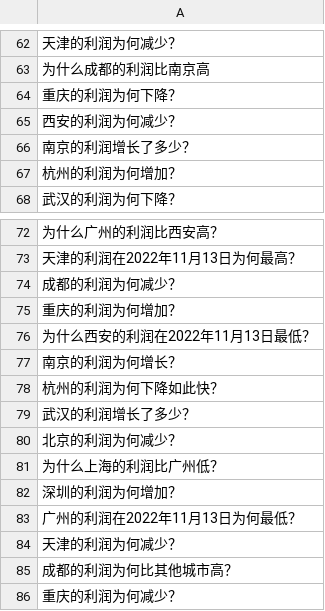
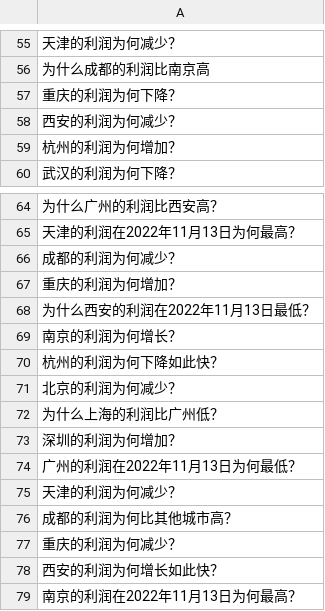
Before and after one commit to oushu1zhangxiangxuan1/pylayground, a CSV file: IntentionRecognition/data/InContext/2_AttributionAnalysis.csv, drawn as a sheet; only a part is shown, gaps mark what is left out; the shorter side is filled out with more unchanged rows; the diff covers the shown part only; the diff names each change by its address in the sheet, - before the commit and + after, or states it on an @@ line.

```diff
--- a/IntentionRecognition/data/InContext/2_AttributionAnalysis.csv
+++ b/IntentionRecognition/data/InContext/2_AttributionAnalysis.csv
-row 66: 南京的利润增长了多少？
-row 79: 武汉的利润增长了多少？
```
Also changed, not shown: 7 removed rows elsewhere in this file, IntentionRecognition/data/InContext/1_DataQuery.csv, IntentionRecognition/data/InContext/3_Ambiguity.csv, 5 other files.
